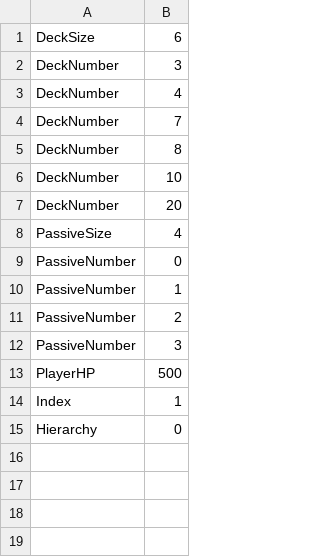
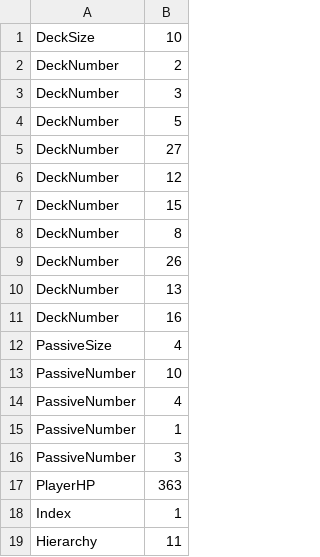
Before and after one commit to YuraIkeuchi/LastTeam, a CSV file: Resources/csv/GameData/GameData.csv, drawn as a sheet.

```diff
--- a/Resources/csv/GameData/GameData.csv
+++ b/Resources/csv/GameData/GameData.csv
@@ -1,15 +1,19 @@
-DeckSize,6
+DeckSize,10
+DeckNumber,2
 DeckNumber,3
-DeckNumber,4
-DeckNumber,7
+DeckNumber,5
+DeckNumber,27
+DeckNumber,12
+DeckNumber,15
 DeckNumber,8
-DeckNumber,10
-DeckNumber,20
+DeckNumber,26
+DeckNumber,13
+DeckNumber,16
 PassiveSize,4
-PassiveNumber,0
+PassiveNumber,10
+PassiveNumber,4
 PassiveNumber,1
-PassiveNumber,2
 PassiveNumber,3
-PlayerHP,500
+PlayerHP,363
 Index,1
-Hierarchy,0
+Hierarchy,11
```
Also changed, not shown: 8 other files.
